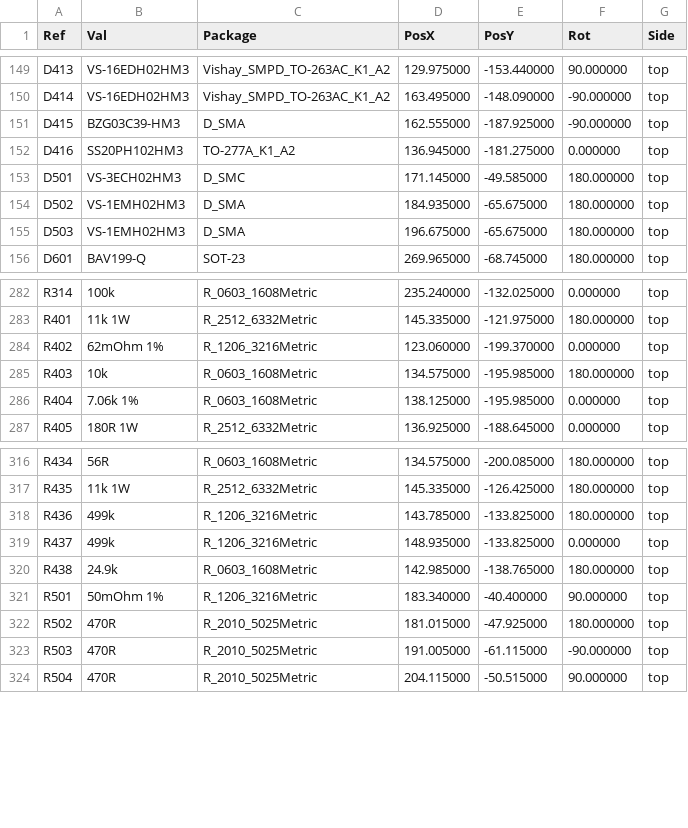
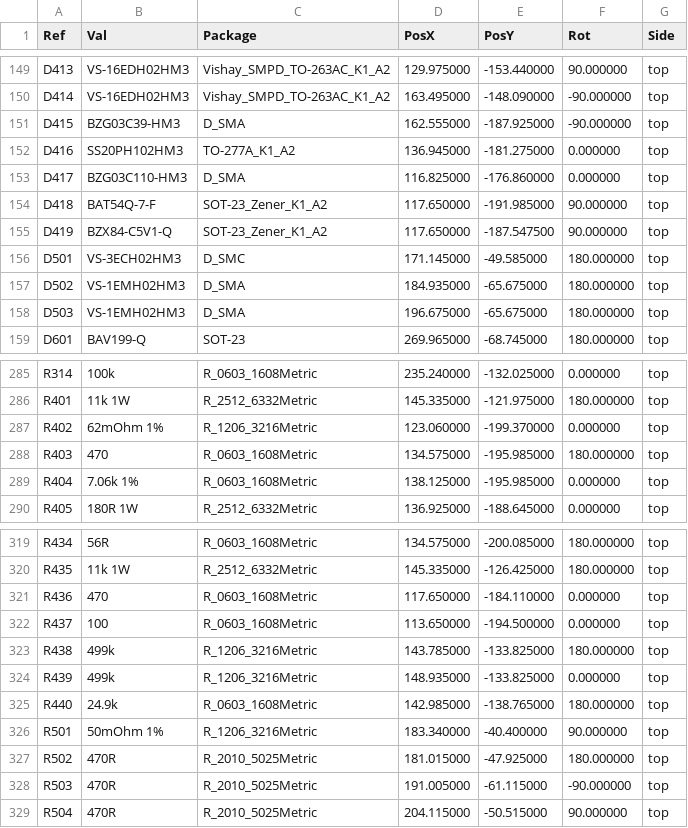
Before and after one commit to mohan4220/ecu25kva, a CSV file: prototype/fab/positions.csv, drawn as a sheet; only a part is shown, gaps mark what is left out.

Commit message:
Boost overvoltage cutoff in hardware: 110 V zener into the TPS40210's DIS/EN
An open feedback resistor left nothing between the boost rail and a 150 V
part failing. A 110 V zener (BZG03C110-HM3) through 470 ohm now drives the
controller's active-high shutdown, with the pulldown cut from 10k to 470
ohm so the zener trips near its test current: 105.0-119.3 V over both
corners, the rail held at 119 V with feedback open. A 5.1 V clamp keeps
DIS/EN under its 10 V rating, and BOOST_DIS (PTD15 production, PD14
prototype) lets the MCU stop the boost through a BAT54Q.

- sim/blocks/boost_ovp.cir and run_sim boost_ovp: 28/28 blocks pass
- check_netlist checks the cutoff stays wired; assign_passives packages
  the new parts, BOOST peak 120 V
- production board regenerated (412 footprints), check_pcb passes
- prototype: migrate/sync, R437 moved out of the ISNS_BOOST pour its
  first placement split, re-routed: 26/26 tests, 0 DRC, fab regenerated

```diff
--- a/prototype/fab/positions.csv
+++ b/prototype/fab/positions.csv
@@ -152,2 +152,5 @@ Ref,Val,Package,PosX,PosY,Rot,Side
 "D416","SS20PH102HM3","TO-277A_K1_A2",136.945000,-181.275000,0.000000,top
+"D417","BZG03C110-HM3","D_SMA",116.825000,-176.860000,0.000000,top
+"D418","BAT54Q-7-F","SOT-23_Zener_K1_A2",117.650000,-191.985000,90.000000,top
+"D419","BZX84-C5V1-Q","SOT-23_Zener_K1_A2",117.650000,-187.547500,90.000000,top
 "D501","VS-3ECH02HM3","D_SMC",171.145000,-49.585000,180.000000,top
@@ -284,3 +287,3 @@ Ref,Val,Package,PosX,PosY,Rot,Side
 "R402","62mOhm 1%","R_1206_3216Metric",123.060000,-199.370000,0.000000,top
-"R403","10k","R_0603_1608Metric",134.575000,-195.985000,180.000000,top
+"R403","470","R_0603_1608Metric",134.575000,-195.985000,180.000000,top
 "R404","7.06k 1%","R_0603_1608Metric",138.125000,-195.985000,0.000000,top
@@ -317,5 +320,7 @@ Ref,Val,Package,PosX,PosY,Rot,Side
 "R435","11k 1W","R_2512_6332Metric",145.335000,-126.425000,180.000000,top
-"R436","499k","R_1206_3216Metric",143.785000,-133.825000,180.000000,top
-"R437","499k","R_1206_3216Metric",148.935000,-133.825000,0.000000,top
-"R438","24.9k","R_0603_1608Metric",142.985000,-138.765000,180.000000,top
+"R436","470","R_0603_1608Metric",117.650000,-184.110000,0.000000,top
+"R437","100","R_0603_1608Metric",113.650000,-194.500000,0.000000,top
+"R438","499k","R_1206_3216Metric",143.785000,-133.825000,180.000000,top
+"R439","499k","R_1206_3216Metric",148.935000,-133.825000,0.000000,top
+"R440","24.9k","R_0603_1608Metric",142.985000,-138.765000,180.000000,top
 "R501","50mOhm 1%","R_1206_3216Metric",183.340000,-40.400000,90.000000,top
```
Also changed, not shown: prototype/fab/bom.csv, 34 other files.
